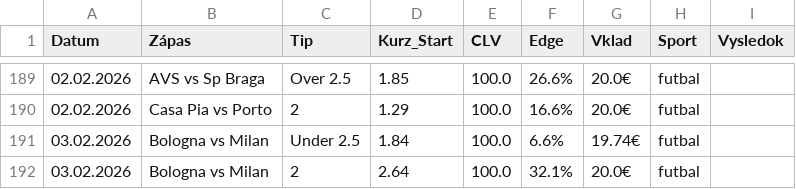
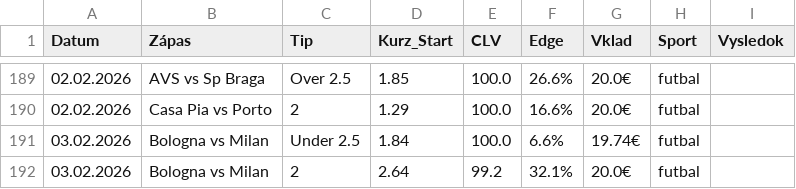
Before and after one commit to marianmatus73-dot/Futbal_dnes, a CSV file: historia_tipov.csv, drawn as a sheet; only a part is shown, gaps mark what is left out.

```diff
--- a/historia_tipov.csv
+++ b/historia_tipov.csv
@@ -191,2 +191,2 @@ Datum,Zápas,Tip,Kurz_Start,CLV,Edge,Vklad,Sport,Vysledok
 03.02.2026,Bologna vs Milan,Under 2.5,1.84,100.0,6.6%,19.74€,futbal,
-03.02.2026,Bologna vs Milan,2,2.64,100.0,32.1%,20.0€,futbal,
+03.02.2026,Bologna vs Milan,2,2.64,99.2,32.1%,20.0€,futbal,
```
